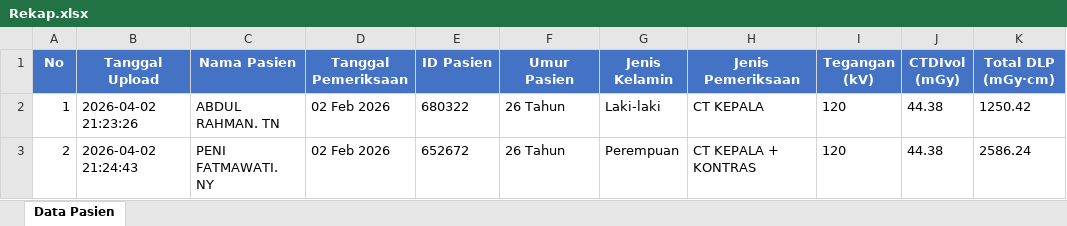
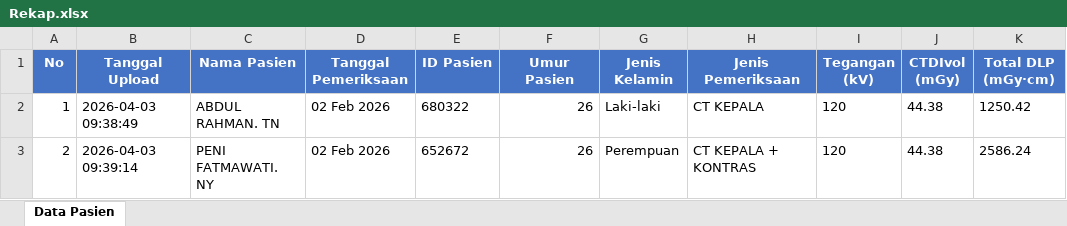
Before and after one commit to LordRedsky/wahididea, an Excel workbook: Rekap.xlsx, sheet Data Pasien, drawn as a sheet; values as stored, in another font and other column widths than the file's, no borders; the diff names each change by its address in the sheet, - before the commit and + after, or states it on an @@ line.

```diff
--- a/Rekap.xlsx (sheet Data Pasien)
+++ b/Rekap.xlsx (sheet Data Pasien)
-B2 (Tanggal Upload): 2026-04-02 21:23:26
+B2 (Tanggal Upload): 2026-04-03 09:38:49
-F2:F3 (Umur Pasien): 26 Tahun
+F2:F3 (Umur Pasien): 26
-B3 (Tanggal Upload): 2026-04-02 21:24:43
+B3 (Tanggal Upload): 2026-04-03 09:39:14
```
Also changed, not shown: 1 other file.
